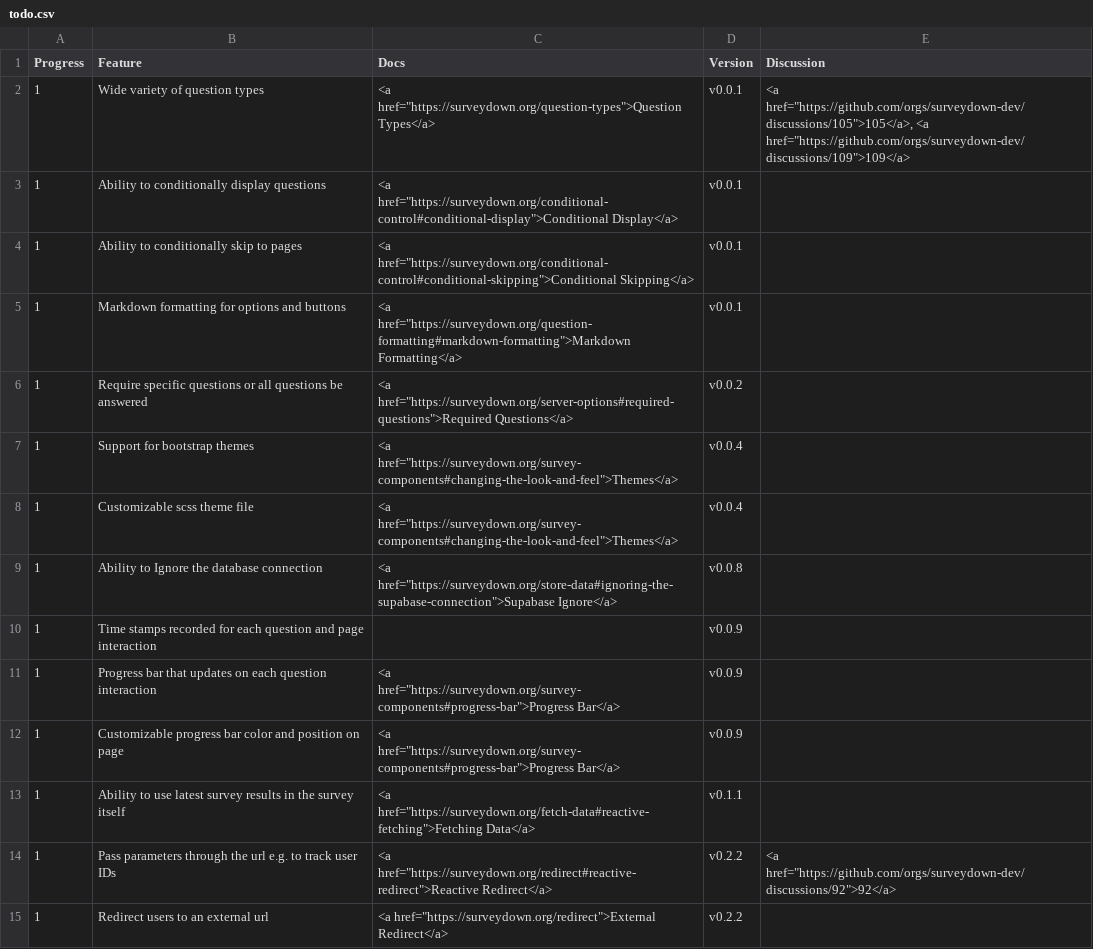
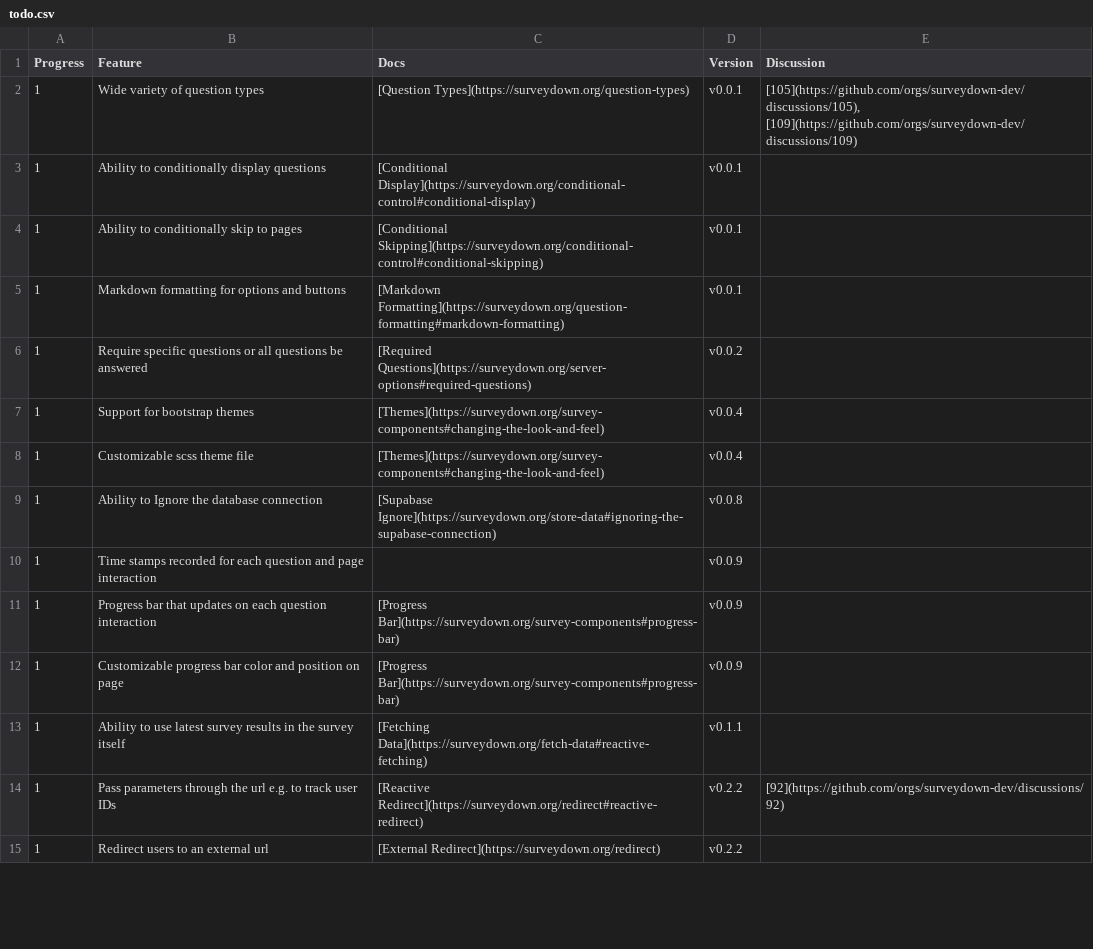
Before and after one commit to surveydown-dev/todo, a CSV file: todo.csv, drawn as a sheet; only a part is shown; the diff covers the shown part only.

Commit message:
simplify and convert csv formatting to markdown

```diff
--- a/todo.csv
+++ b/todo.csv
@@ -2,8 +2,8 @@
-  1,Wide variety of question types,"<a href=""https://surveydown.org/question-types"">Question Types</a>",v0.0.1,"<a href=""https://github.com/orgs/surveydown-dev/discussions/105"">105</a>, <a href=""https://github.com/orgs/surveydown-dev/discussions/109"">109</a>"
-  1,Ability to conditionally display questions,"<a href=""https://surveydown.org/conditional-control#conditional-display"">Conditional Display</a>",v0.0.1,
-  1,Ability to conditionally skip to pages,"<a href=""https://surveydown.org/conditional-control#conditional-skipping"">Conditional Skipping</a>",v0.0.1,
-  1,Markdown formatting for options and buttons,"<a href=""https://surveydown.org/question-formatting#markdown-formatting"">Markdown Formatting</a>",v0.0.1,
-  1,Require specific questions or all questions be answered,"<a href=""https://surveydown.org/server-options#required-questions"">Required Questions</a>",v0.0.2,
-  1,Support for bootstrap themes,"<a href=""https://surveydown.org/survey-components#changing-the-look-and-feel"">Themes</a>",v0.0.4,
-  1,Customizable scss theme file,"<a href=""https://surveydown.org/survey-components#changing-the-look-and-feel"">Themes</a>",v0.0.4,
-  1,Ability to Ignore the database connection,"<a href=""https://surveydown.org/store-data#ignoring-the-supabase-connection"">Supabase Ignore</a>",v0.0.8,
+1,Wide variety of question types,[Question Types](https://surveydown.org/question-types),v0.0.1,"[105](https://github.com/orgs/surveydown-dev/discussions/105), [109](https://github.com/orgs/surveydown-dev/discussions/109)"
+1,Ability to conditionally display questions,[Conditional Display](https://surveydown.org/conditional-control#conditional-display),v0.0.1,
+1,Ability to conditionally skip to pages,[Conditional Skipping](https://surveydown.org/conditional-control#conditional-skipping),v0.0.1,
+1,Markdown formatting for options and buttons,[Markdown Formatting](https://surveydown.org/question-formatting#markdown-formatting),v0.0.1,
+1,Require specific questions or all questions be answered,[Required Questions](https://surveydown.org/server-options#required-questions),v0.0.2,
+1,Support for bootstrap themes,[Themes](https://surveydown.org/survey-components#changing-the-look-and-feel),v0.0.4,
+1,Customizable scss theme file,[Themes](https://surveydown.org/survey-components#changing-the-look-and-feel),v0.0.4,
+1,Ability to Ignore the database connection,[Supabase Ignore](https://surveydown.org/store-data#ignoring-the-supabase-connection),v0.0.8,
@@ -11,5 +11,5 @@
-  1,Progress bar that updates on each question interaction,"<a href=""https://surveydown.org/survey-components#progress-bar"">Progress Bar</a>",v0.0.9,
-  1,Customizable progress bar color and position on page,"<a href=""https://surveydown.org/survey-components#progress-bar"">Progress Bar</a>",v0.0.9,
-  1,Ability to use latest survey results in the survey itself,"<a href=""https://surveydown.org/fetch-data#reactive-fetching"">Fetching Data</a>",v0.1.1,
-  1,Pass parameters through the url e.g. to track user IDs,"<a href=""https://surveydown.org/redirect#reactive-redirect"">Reactive Redirect</a>",v0.2.2,"<a href=""https://github.com/orgs/surveydown-dev/discussions/92"">92</a>"
-  1,Redirect users to an external url,"<a href=""https://surveydown.org/redirect"">External Redirect</a>",v0.2.2,
+1,Progress bar that updates on each question interaction,[Progress Bar](https://surveydown.org/survey-components#progress-bar),v0.0.9,
+1,Customizable progress bar color and position on page,[Progress Bar](https://surveydown.org/survey-components#progress-bar),v0.0.9,
+1,Ability to use latest survey results in the survey itself,[Fetching Data](https://surveydown.org/fetch-data#reactive-fetching),v0.1.1,
+1,Pass parameters through the url e.g. to track user IDs,[Reactive Redirect](https://surveydown.org/redirect#reactive-redirect),v0.2.2,[92](https://github.com/orgs/surveydown-dev/discussions/92)
+1,Redirect users to an external url,[External Redirect](https://surveydown.org/redirect),v0.2.2,
```
Also changed, not shown: 18 edited cells elsewhere in this file, 5 other files.
